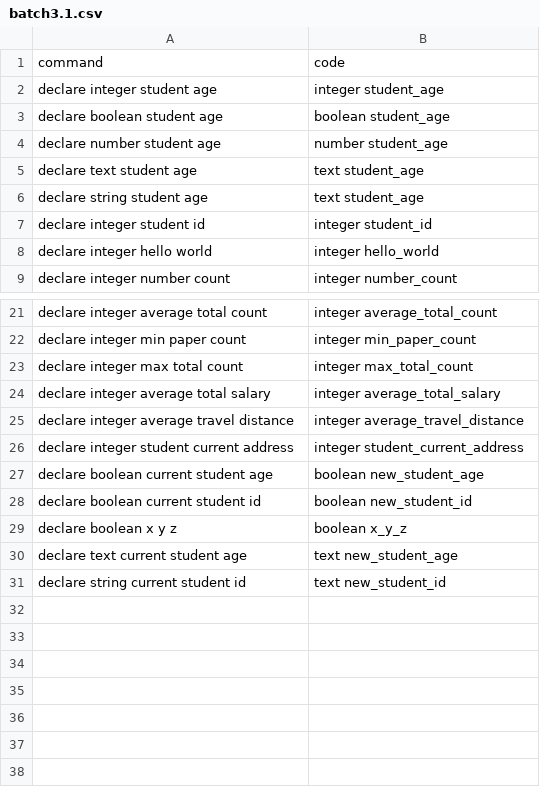
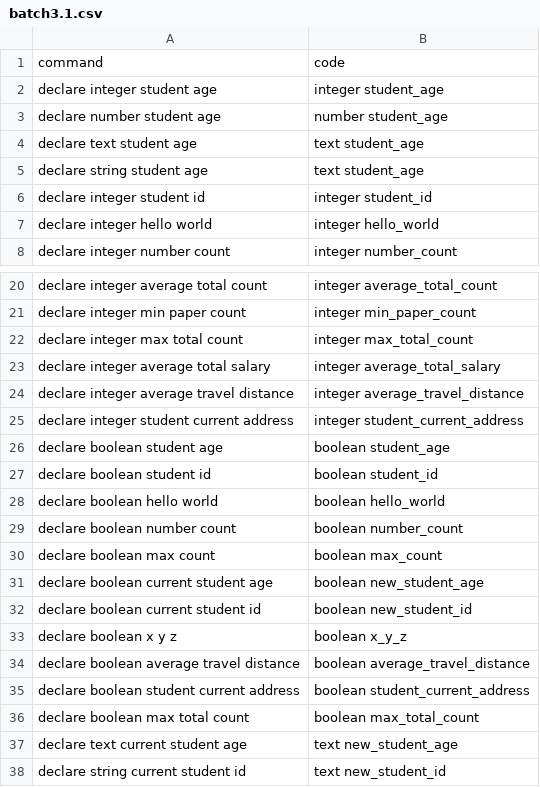
Before and after one commit to Suvetha11/FYP-Dataset, a CSV file: data/batch3.1.csv, drawn as a sheet; only a part is shown, gaps mark what is left out.

Commit message:
Update batch3.1.csv

```diff
--- a/data/batch3.1.csv
+++ b/data/batch3.1.csv
@@ -2,3 +2,2 @@ command,code
 declare integer student age,integer student_age
-declare boolean student age,boolean student_age
 declare number student age,number student_age
@@ -26,2 +25,7 @@ declare integer average travel distance,integer average_travel_distance
 declare integer student current address,integer student_current_address
+declare boolean student age,boolean student_age
+declare boolean student id,boolean student_id
+declare boolean hello world,boolean hello_world
+declare boolean number count,boolean number_count
+declare boolean max count,boolean max_count
 declare boolean current student age,boolean new_student_age
@@ -29,2 +33,5 @@ declare boolean current student id,boolean new_student_id
 declare boolean x y z,boolean x_y_z
+declare boolean average travel distance,boolean average_travel_distance
+declare boolean student current address,boolean student_current_address
+declare boolean max total count,boolean max_total_count
 declare text current student age,text new_student_age
```
